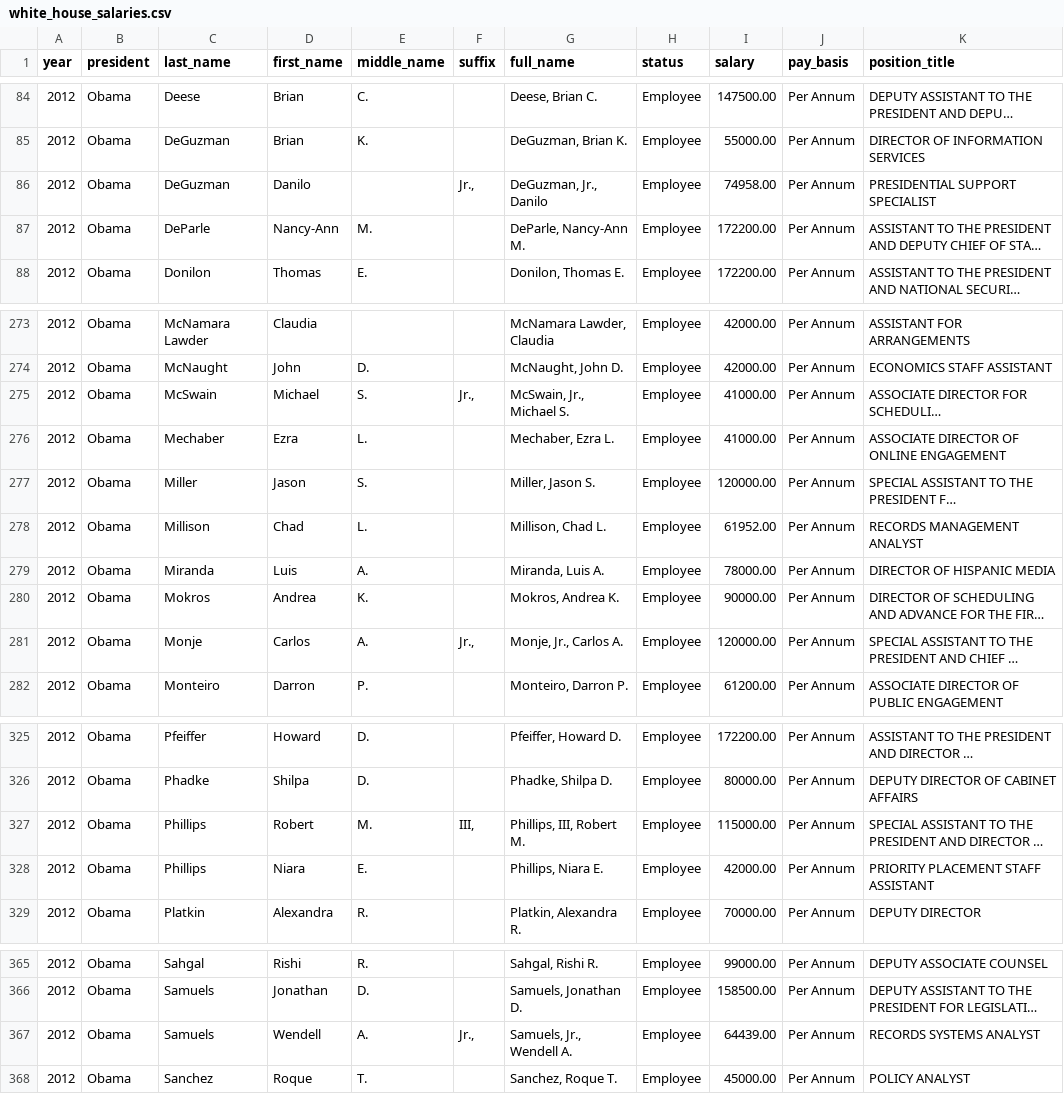
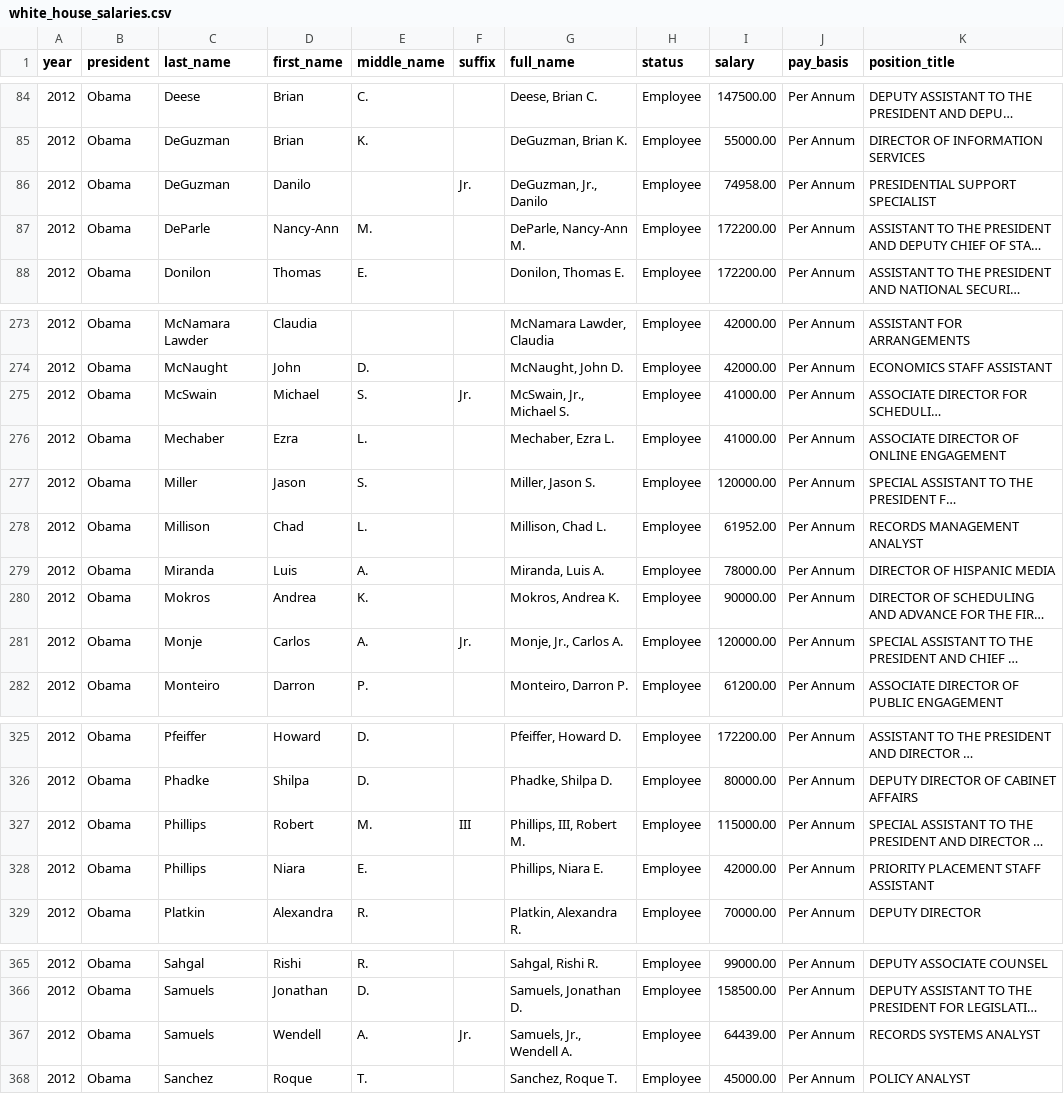
Before and after one commit to storydrivendatasets-pre-2022-archive/white_house_salaries, a CSV file: data/wrangled/white_house_salaries.csv, drawn as a sheet; only a part is shown, gaps mark what is left out; long unchanged cells end in …; the diff covers the shown part only; the diff names each change by its address in the sheet, - before the commit and + after, or states it on an @@ line.

```diff
--- a/data/wrangled/white_house_salaries.csv
+++ b/data/wrangled/white_house_salaries.csv
-F86 (suffix): Jr.,
+F86 (suffix): Jr.
-F275 (suffix): Jr.,
+F275 (suffix): Jr.
-F281 (suffix): Jr.,
+F281 (suffix): Jr.
-F327 (suffix): III,
+F327 (suffix): III
-F367 (suffix): Jr.,
+F367 (suffix): Jr.
```
Also changed, not shown: 102 edited cells elsewhere in this file, 6 other files.
